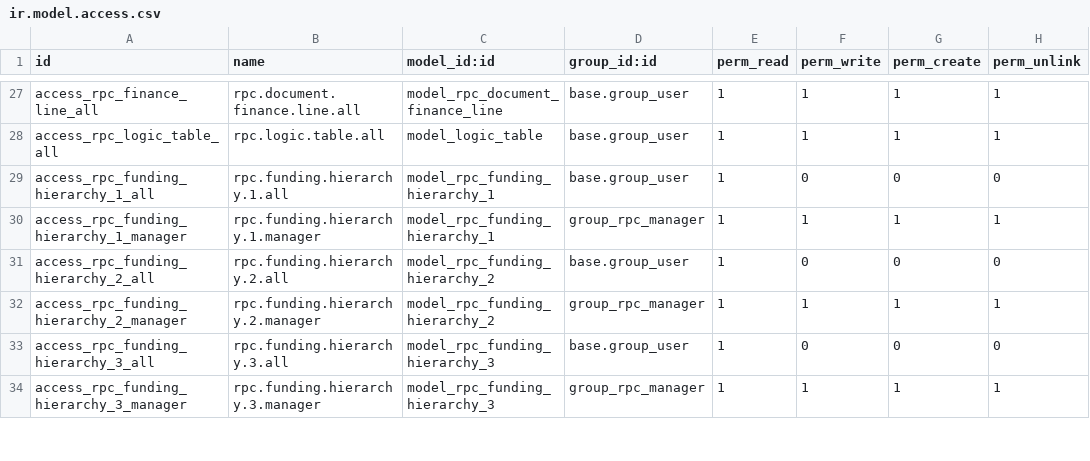
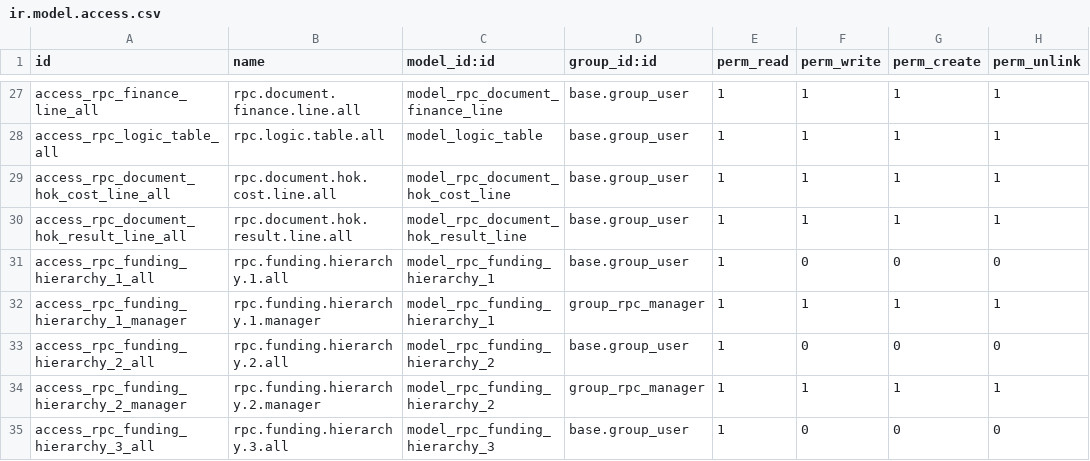
Before and after one commit to KizaruZero/cakrawala_project, a CSV file: x_rental_profit_calculation/security/ir.model.access.csv, drawn as a sheet; only a part is shown, gaps mark what is left out; the shorter side is filled out with more unchanged rows.

```diff
--- a/x_rental_profit_calculation/security/ir.model.access.csv
+++ b/x_rental_profit_calculation/security/ir.model.access.csv
@@ -28,2 +28,4 @@ access_rpc_finance_line_all,rpc.document.finance.line.all,model_rpc_document_fin
 access_rpc_logic_table_all,rpc.logic.table.all,model_logic_table,base.group_user,1,1,1,1
+access_rpc_document_hok_cost_line_all,rpc.document.hok.cost.line.all,model_rpc_document_hok_cost_line,base.group_user,1,1,1,1
+access_rpc_document_hok_result_line_all,rpc.document.hok.result.line.all,model_rpc_document_hok_result_line,base.group_user,1,1,1,1
 access_rpc_funding_hierarchy_1_all,rpc.funding.hierarchy.1.all,model_rpc_funding_hierarchy_1,base.group_user,1,0,0,0
```
Also changed, not shown: 6 other files.
